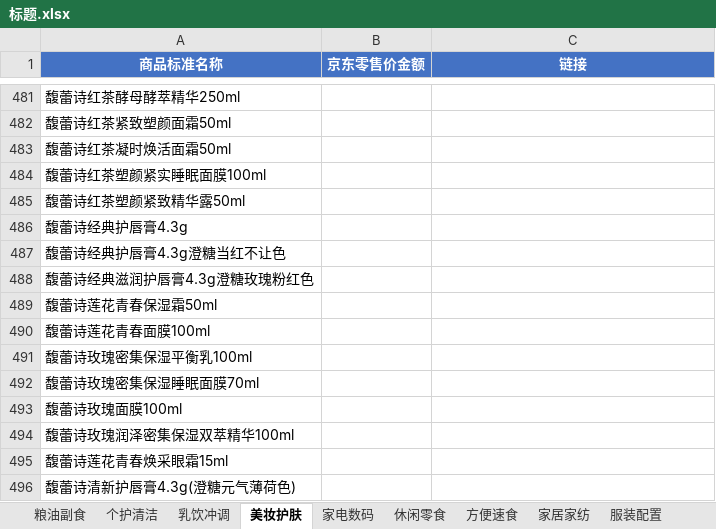
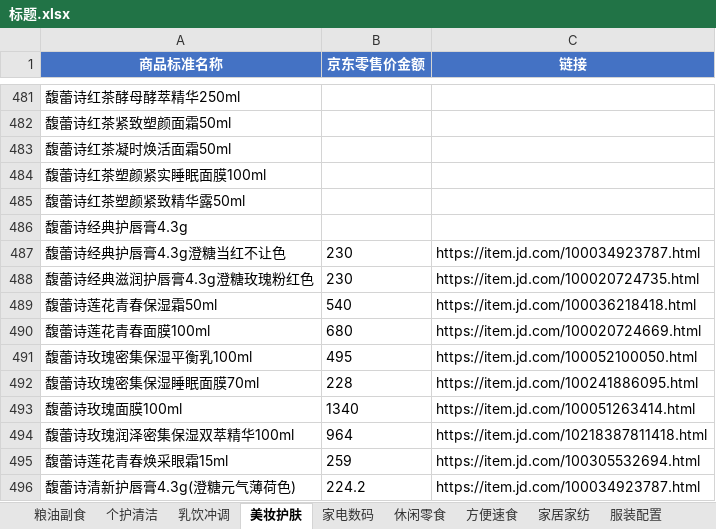
Before and after one commit to peatio-574/_code, an Excel workbook: spider_jd/标题.xlsx, sheet 美妆护肤, drawn as a sheet; only a part is shown, gaps mark what is left out; values as stored, in another font and other column widths than the file's, no borders; the diff covers the shown part only; the diff names each change by its address in the sheet, - before the commit and + after, or states it on an @@ line.

```diff
--- a/spider_jd/标题.xlsx (sheet 美妆护肤)
+++ b/spider_jd/标题.xlsx (sheet 美妆护肤)
-B487:B488 (京东零售价金额): (empty)
+B487:B488 (京东零售价金额): 230
-C487 (链接): (empty)
+C487 (链接): https://item.jd.com/100034923787.html
-C488 (链接): (empty)
+C488 (链接): https://item.jd.com/100020724735.html
-B489 (京东零售价金额): (empty)
+B489 (京东零售价金额): 540
-C489 (链接): (empty)
+C489 (链接): https://item.jd.com/100036218418.html
-B490 (京东零售价金额): (empty)
+B490 (京东零售价金额): 680
-C490 (链接): (empty)
+C490 (链接): https://item.jd.com/100020724669.html
-B491 (京东零售价金额): (empty)
+B491 (京东零售价金额): 495
-C491 (链接): (empty)
+C491 (链接): https://item.jd.com/100052100050.html
-B492 (京东零售价金额): (empty)
+B492 (京东零售价金额): 228
-C492 (链接): (empty)
+C492 (链接): https://item.jd.com/100241886095.html
-B493 (京东零售价金额): (empty)
+B493 (京东零售价金额): 1340
-C493 (链接): (empty)
+C493 (链接): https://item.jd.com/100051263414.html
-B494 (京东零售价金额): (empty)
+B494 (京东零售价金额): 964
-C494 (链接): (empty)
+C494 (链接): https://item.jd.com/10218387811418.html
-B495 (京东零售价金额): (empty)
+B495 (京东零售价金额): 259
-C495 (链接): (empty)
+C495 (链接): https://item.jd.com/100305532694.html
-B496 (京东零售价金额): (empty)
+B496 (京东零售价金额): 224.2
-C496 (链接): (empty)
+C496 (链接): https://item.jd.com/100034923787.html
```
Also changed, not shown: 26 edited cells elsewhere in this sheet, 5 other files.
